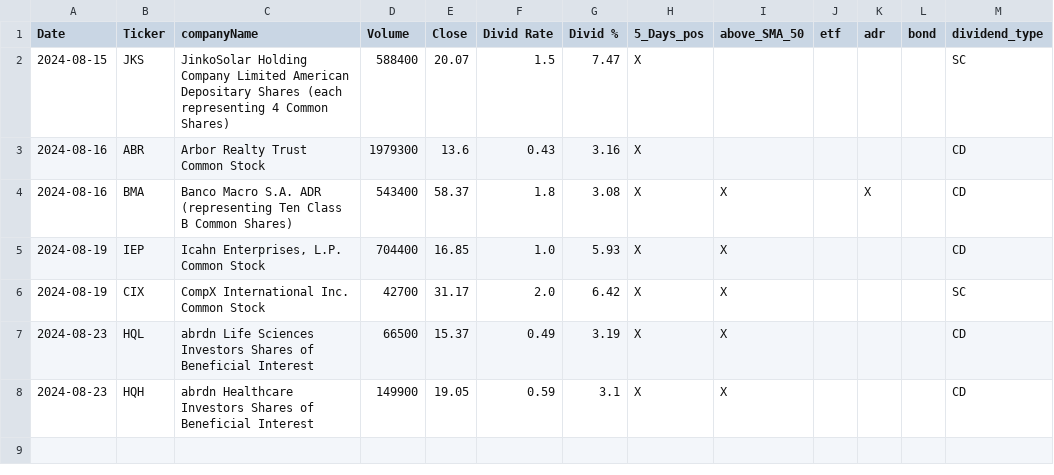
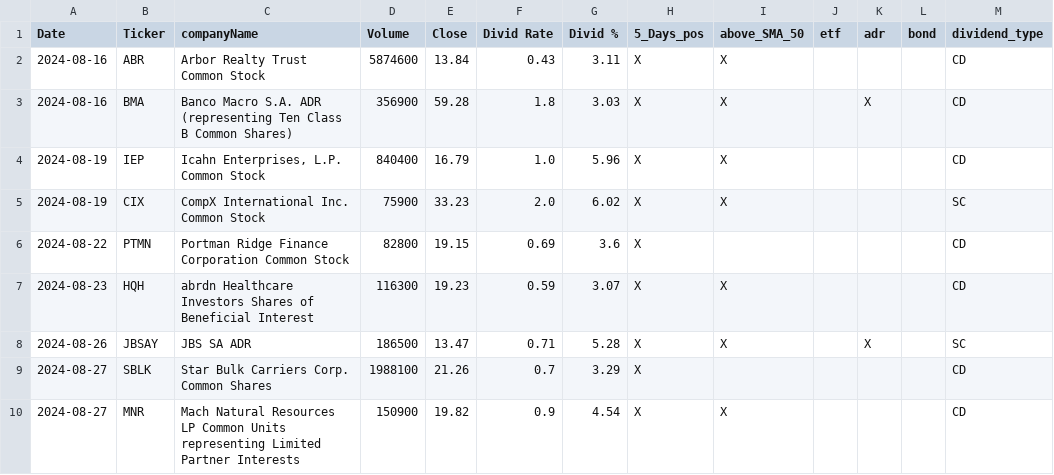
Before and after one commit to fxhuhn/dividend-shorter, a CSV file: screener.csv, drawn as a sheet.

```diff
--- a/screener.csv
+++ b/screener.csv
@@ -1,8 +1,10 @@
 Date,Ticker,companyName,Volume,Close,Divid Rate,Divid %,5_Days_pos,above_SMA_50,etf,adr,bond,dividend_type
-2024-08-15,JKS,JinkoSolar Holding Company Limited American Depositary Shares (each representing 4 Common Shares),588400,20.07,1.5,7.47,X,,,,,SC
-2024-08-16,ABR,Arbor Realty Trust Common Stock,1979300,13.6,0.43,3.16,X,,,,,CD
-2024-08-16,BMA,Banco Macro S.A.  ADR (representing Ten Class B Common Shares),543400,58.37,1.8,3.08,X,X,,X,,CD
-2024-08-19,IEP,"Icahn Enterprises, L.P. Common Stock",704400,16.85,1.0,5.93,X,X,,,,CD
-2024-08-19,CIX,CompX International Inc. Common Stock,42700,31.17,2.0,6.42,X,X,,,,SC
-2024-08-23,HQL,abrdn Life Sciences Investors Shares of Beneficial Interest,66500,15.37,0.49,3.19,X,X,,,,CD
-2024-08-23,HQH,abrdn Healthcare Investors Shares of Beneficial Interest,149900,19.05,0.59,3.1,X,X,,,,CD
+2024-08-16,ABR,Arbor Realty Trust Common Stock,5874600,13.84,0.43,3.11,X,X,,,,CD
+2024-08-16,BMA,Banco Macro S.A.  ADR (representing Ten Class B Common Shares),356900,59.28,1.8,3.03,X,X,,X,,CD
+2024-08-19,IEP,"Icahn Enterprises, L.P. Common Stock",840400,16.79,1.0,5.96,X,X,,,,CD
+2024-08-19,CIX,CompX International Inc. Common Stock,75900,33.23,2.0,6.02,X,X,,,,SC
+2024-08-22,PTMN,Portman Ridge Finance Corporation Common Stock,82800,19.15,0.69,3.6,X,,,,,CD
+2024-08-23,HQH,abrdn Healthcare Investors Shares of Beneficial Interest,116300,19.23,0.59,3.07,X,X,,,,CD
+2024-08-26,JBSAY,JBS SA ADR,186500,13.47,0.71,5.28,X,X,,X,,SC
+2024-08-27,SBLK,Star Bulk Carriers Corp. Common Shares,1988100,21.26,0.7,3.29,X,,,,,CD
+2024-08-27,MNR,Mach Natural Resources LP Common Units representing Limited Partner Interests,150900,19.82,0.9,4.54,X,X,,,,CD
```
